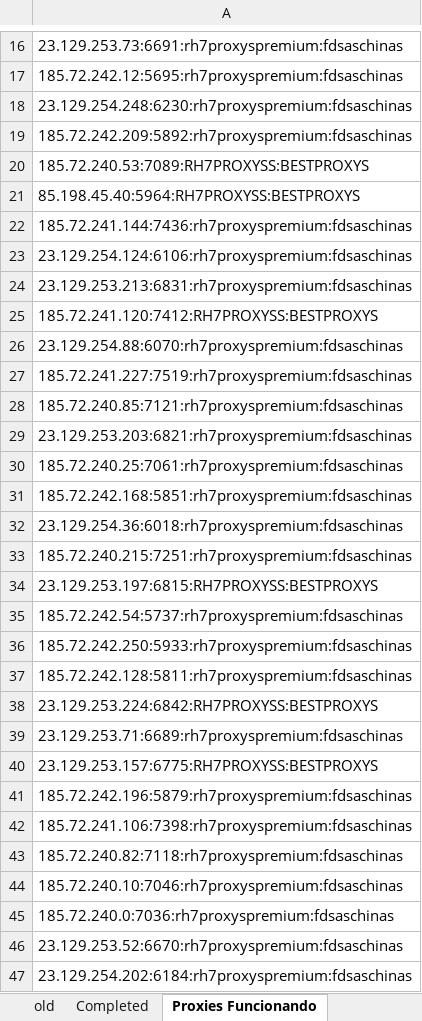
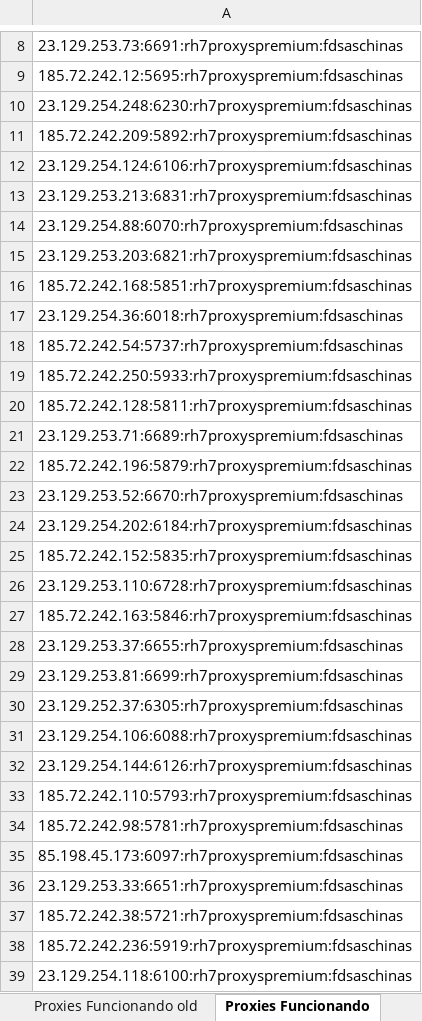
Before and after one commit to kawanlb/dolphin_data_scripts, an Excel workbook: nomes.xlsx, sheet Proxies Funcionando, drawn as a sheet; only a part is shown, gaps mark what is left out; the shorter side is filled out with more unchanged rows; values as stored, in another font and other column widths than the file's, no borders; the diff covers the shown part only; the diff names each change by its address in the sheet, - before the commit and + after, or states it on an @@ line.

```diff
--- a/nomes.xlsx (sheet Proxies Funcionando)
+++ b/nomes.xlsx (sheet Proxies Funcionando)
+sheet tab: Proxies Funcionando old
-row 20: 185.72.240.53:7089:RH7PROXYSS:BESTPROXYS
-row 21: 85.198.45.40:5964:RH7PROXYSS:BESTPROXYS
-row 22: 185.72.241.144:7436:rh7proxyspremium:fdsaschinas
-row 25: 185.72.241.120:7412:RH7PROXYSS:BESTPROXYS
-row 27: 185.72.241.227:7519:rh7proxyspremium:fdsaschinas
-row 28: 185.72.240.85:7121:rh7proxyspremium:fdsaschinas
-row 30: 185.72.240.25:7061:rh7proxyspremium:fdsaschinas
-row 33: 185.72.240.215:7251:rh7proxyspremium:fdsaschinas
-row 34: 23.129.253.197:6815:RH7PROXYSS:BESTPROXYS
-row 38: 23.129.253.224:6842:RH7PROXYSS:BESTPROXYS
-row 40: 23.129.253.157:6775:RH7PROXYSS:BESTPROXYS
-row 42: 185.72.241.106:7398:rh7proxyspremium:fdsaschinas
-row 43: 185.72.240.82:7118:rh7proxyspremium:fdsaschinas
-row 44: 185.72.240.10:7046:rh7proxyspremium:fdsaschinas
-row 45: 185.72.240.0:7036:rh7proxyspremium:fdsaschinas
```
Also changed, not shown: 54 removed rows elsewhere in this sheet, sheet JACAU, sheet Completed, other sheet tabs, 8 other files.
